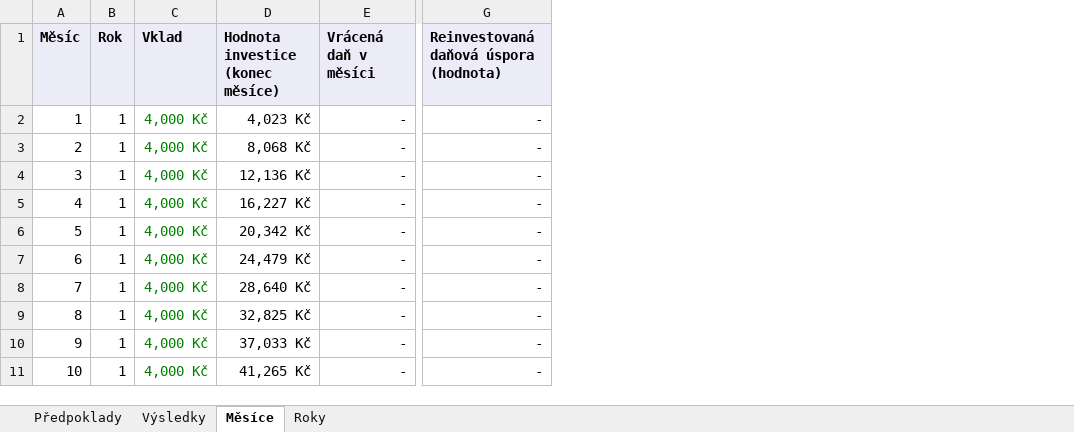
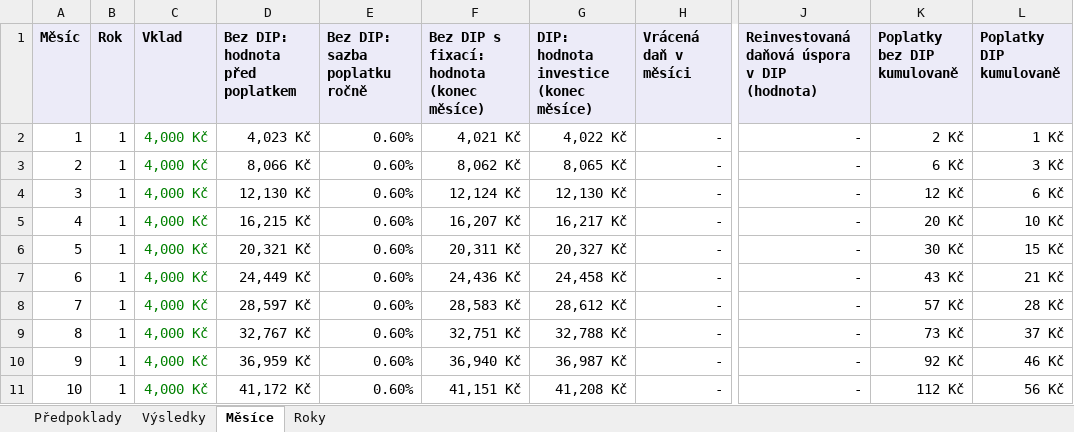
Before and after one commit to LosLameros/Agent-1, an Excel workbook: vystupy/grafy/2026-10-21-dip-model.xlsx, sheet Měsíce, drawn as a sheet; only a part is shown, gaps mark what is left out; values as stored, in another font and other column widths than the file's, no borders; removed rows and columns are numbered as before the commit, all else as after; the diff names each change by its address in the sheet, - before the commit and + after, or states it on an @@ line.

```diff
--- a/vystupy/grafy/2026-10-21-dip-model.xlsx (sheet Měsíce)
+++ b/vystupy/grafy/2026-10-21-dip-model.xlsx (sheet Měsíce)
-column D (Hodnota investice (konec měsíce)), rows 2-11: 4,023 Kč | 8,068 Kč | 12,136 Kč | 16,227 Kč | 20,342 Kč | 24,479 Kč | 28,640 Kč | 32,825 Kč | 37,033 Kč | 41,265 Kč
+column D (Bez DIP: hodnota před poplatkem), rows 2-11: 4,023 Kč | 8,066 Kč | 12,130 Kč | 16,215 Kč | 20,321 Kč | 24,449 Kč | 28,597 Kč | 32,767 Kč | 36,959 Kč | 41,172 Kč
+column E (Bez DIP: sazba poplatku ročně), rows 2-11: all 0.60%
+column F, rows 1-11: Bez DIP s fixací: hodnota (konec měsíce) | 4,021 Kč | 8,062 Kč | 12,124 Kč | 16,207 Kč | 20,311 Kč | 24,436 Kč | 28,583 Kč | 32,751 Kč | 36,940 Kč | 41,151 Kč
+column G, rows 1-11: DIP: hodnota investice (konec měsíce) | 4,022 Kč | 8,065 Kč | 12,130 Kč | 16,217 Kč | 20,327 Kč | 24,458 Kč | 28,612 Kč | 32,788 Kč | 36,987 Kč | 41,208 Kč
-column G, rows 1-11: Reinvestovaná daňová úspora (hodnota) | - | - | - | - | - | - | - | - | - | -
+column J, rows 1-11: Reinvestovaná daňová úspora v DIP (hodnota) | - | - | - | - | - | - | - | - | - | -
+column K (Poplatky bez DIP kumulovaně), rows 2-11: 2 Kč | 6 Kč | 12 Kč | 20 Kč | 30 Kč | 43 Kč | 57 Kč | 73 Kč | 92 Kč | 112 Kč
+column L (Poplatky DIP kumulovaně), rows 2-11: 1 Kč | 3 Kč | 6 Kč | 10 Kč | 15 Kč | 21 Kč | 28 Kč | 37 Kč | 46 Kč | 56 Kč
```
Also changed, not shown: sheet Roky, sheet Předpoklady, sheet Výsledky, formulas that keep their value, 5 other files.
